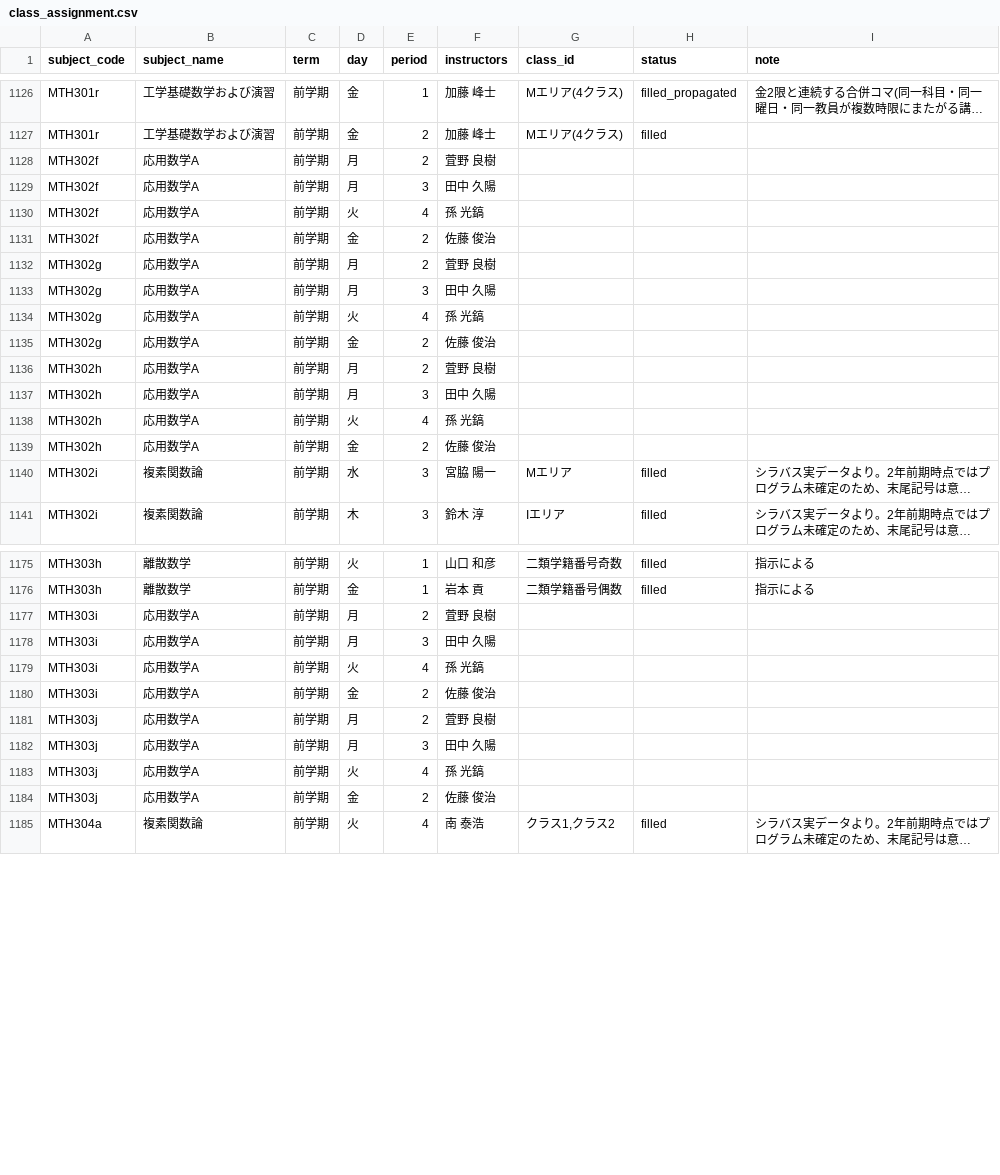
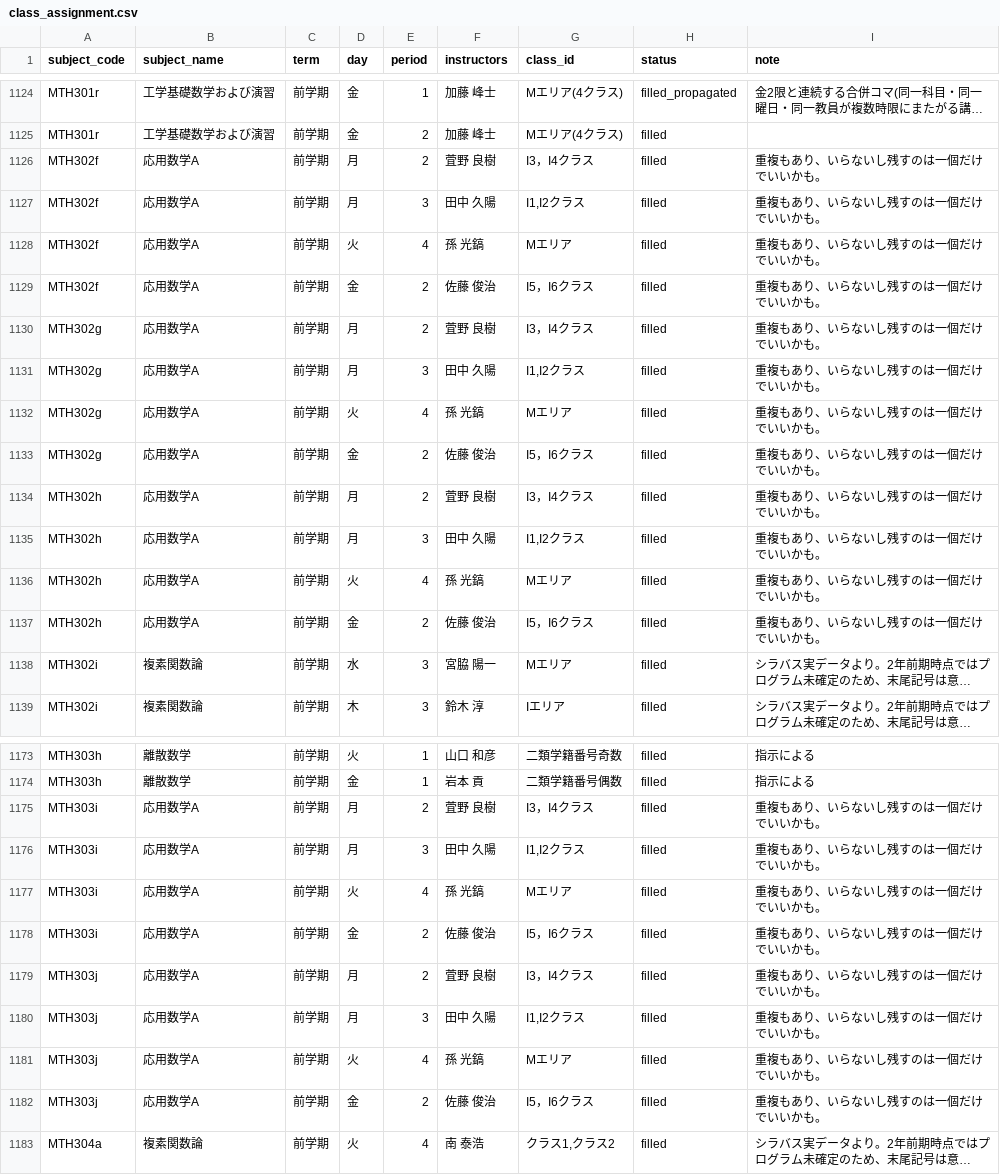
Before and after one commit to weedy-seadragon/uec-credit-route, a CSV file: data/timetable/class_assignment.csv, drawn as a sheet; only a part is shown, gaps mark what is left out; long unchanged cells end in …; addresses are those after the commit; the diff covers the shown part only; the diff names each change by its address in the sheet, - before the commit and + after, or states it on an @@ line.

```diff
--- a/data/timetable/class_assignment.csv
+++ b/data/timetable/class_assignment.csv
-G1126 (class_id): (empty)
+G1126 (class_id): I3，I4クラス
-H1126:H1137 (status): (empty)
+H1126:H1137 (status): filled
-I1126:I1137 (note): (empty)
+I1126:I1137 (note): 重複もあり、いらないし残すのは一個だけでいいかも。
-G1127 (class_id): (empty)
+G1127 (class_id): I1,I2クラス
-G1128 (class_id): (empty)
+G1128 (class_id): Mエリア
-G1129 (class_id): (empty)
+G1129 (class_id): I5，I6クラス
-G1130 (class_id): (empty)
+G1130 (class_id): I3，I4クラス
-G1131 (class_id): (empty)
+G1131 (class_id): I1,I2クラス
-G1132 (class_id): (empty)
+G1132 (class_id): Mエリア
-G1133 (class_id): (empty)
+G1133 (class_id): I5，I6クラス
-G1134 (class_id): (empty)
+G1134 (class_id): I3，I4クラス
-G1135 (class_id): (empty)
+G1135 (class_id): I1,I2クラス
-G1136 (class_id): (empty)
+G1136 (class_id): Mエリア
-G1137 (class_id): (empty)
+G1137 (class_id): I5，I6クラス
-G1175 (class_id): (empty)
+G1175 (class_id): I3，I4クラス
-H1175:H1182 (status): (empty)
+H1175:H1182 (status): filled
-I1175:I1182 (note): (empty)
+I1175:I1182 (note): 重複もあり、いらないし残すのは一個だけでいいかも。
-G1176 (class_id): (empty)
+G1176 (class_id): I1,I2クラス
-G1177 (class_id): (empty)
+G1177 (class_id): Mエリア
-G1178 (class_id): (empty)
+G1178 (class_id): I5，I6クラス
-G1179 (class_id): (empty)
+G1179 (class_id): I3，I4クラス
-G1180 (class_id): (empty)
+G1180 (class_id): I1,I2クラス
-G1181 (class_id): (empty)
+G1181 (class_id): Mエリア
-G1182 (class_id): (empty)
+G1182 (class_id): I5，I6クラス
```
Also changed, not shown: 2 removed rows and 111 edited cells elsewhere in this file, data/timetable/class_assignment_filled.csv, 5 other files.
